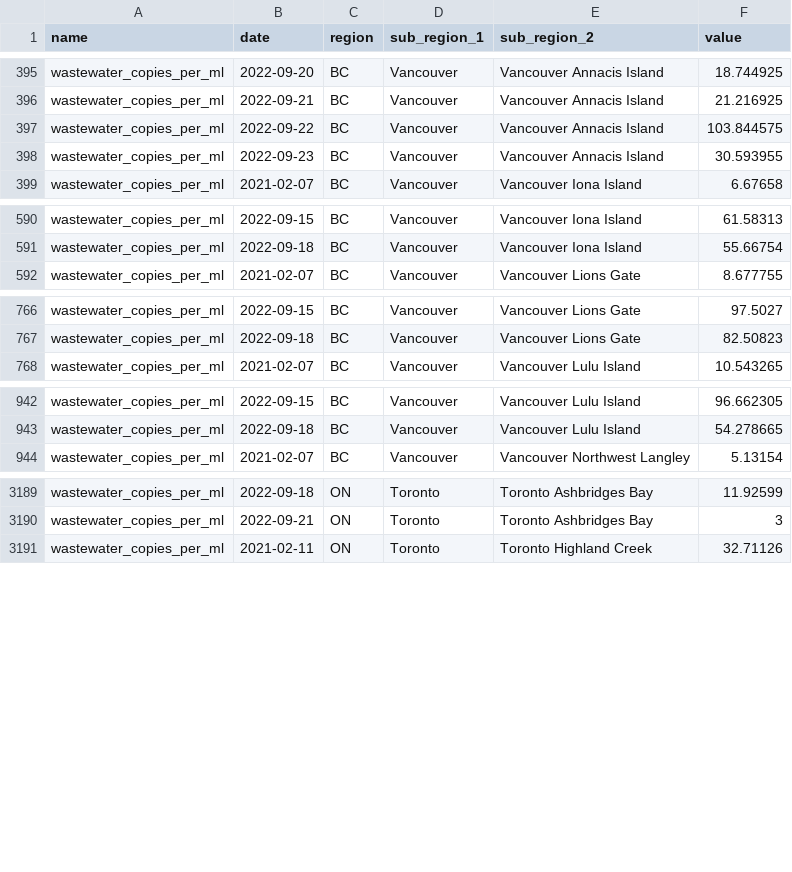
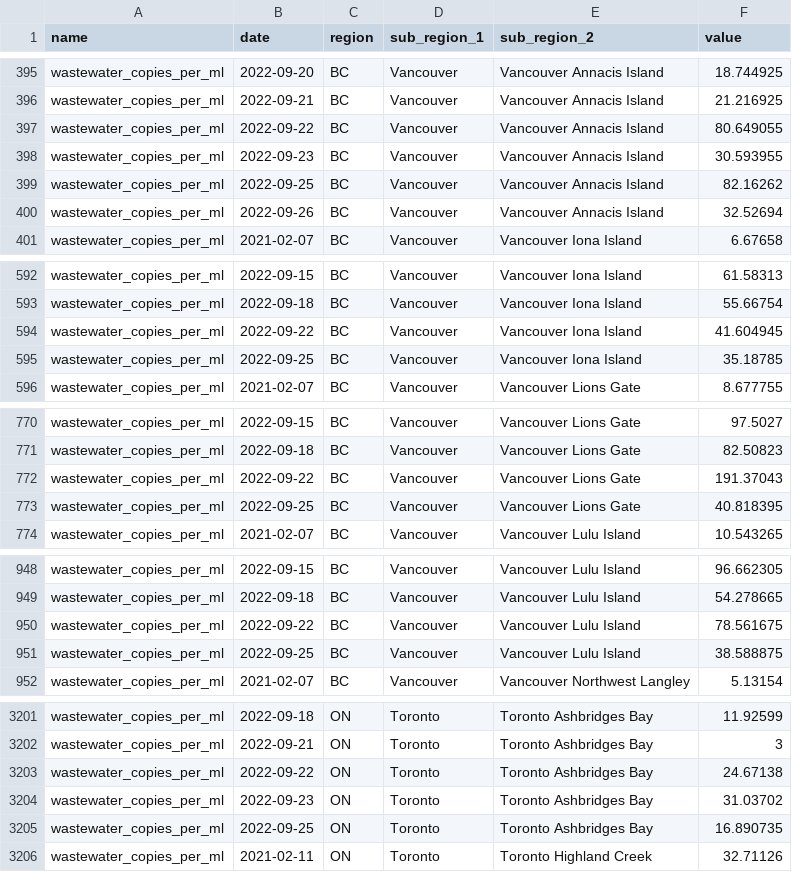
Before and after one commit to ccodwg/CovidTimelineCanada, a CSV file: raw_data/active_ts/can/can_wastewater_copies_per_ml_subhr_ts.csv, drawn as a sheet; only a part is shown, gaps mark what is left out; the diff covers the shown part only.

Commit message:
Update data: 2022-10-04 18:08 EDT

```diff
--- a/raw_data/active_ts/can/can_wastewater_copies_per_ml_subhr_ts.csv
+++ b/raw_data/active_ts/can/can_wastewater_copies_per_ml_subhr_ts.csv
@@ -396,4 +396,6 @@
 "wastewater_copies_per_ml","2022-09-21","BC","Vancouver","Vancouver Annacis Island",21.216925
-"wastewater_copies_per_ml","2022-09-22","BC","Vancouver","Vancouver Annacis Island",103.844575
+"wastewater_copies_per_ml","2022-09-22","BC","Vancouver","Vancouver Annacis Island",80.649055
 "wastewater_copies_per_ml","2022-09-23","BC","Vancouver","Vancouver Annacis Island",30.593955
+"wastewater_copies_per_ml","2022-09-25","BC","Vancouver","Vancouver Annacis Island",82.16262
+"wastewater_copies_per_ml","2022-09-26","BC","Vancouver","Vancouver Annacis Island",32.52694
 "wastewater_copies_per_ml","2021-02-07","BC","Vancouver","Vancouver Iona Island",6.67658
@@ -591,2 +593,4 @@
 "wastewater_copies_per_ml","2022-09-18","BC","Vancouver","Vancouver Iona Island",55.66754
+"wastewater_copies_per_ml","2022-09-22","BC","Vancouver","Vancouver Iona Island",41.604945
+"wastewater_copies_per_ml","2022-09-25","BC","Vancouver","Vancouver Iona Island",35.18785
 "wastewater_copies_per_ml","2021-02-07","BC","Vancouver","Vancouver Lions Gate",8.677755
@@ -767,2 +771,4 @@
 "wastewater_copies_per_ml","2022-09-18","BC","Vancouver","Vancouver Lions Gate",82.50823
+"wastewater_copies_per_ml","2022-09-22","BC","Vancouver","Vancouver Lions Gate",191.37043
+"wastewater_copies_per_ml","2022-09-25","BC","Vancouver","Vancouver Lions Gate",40.818395
 "wastewater_copies_per_ml","2021-02-07","BC","Vancouver","Vancouver Lulu Island",10.543265
@@ -943,2 +949,4 @@
 "wastewater_copies_per_ml","2022-09-18","BC","Vancouver","Vancouver Lulu Island",54.278665
+"wastewater_copies_per_ml","2022-09-22","BC","Vancouver","Vancouver Lulu Island",78.561675
+"wastewater_copies_per_ml","2022-09-25","BC","Vancouver","Vancouver Lulu Island",38.588875
 "wastewater_copies_per_ml","2021-02-07","BC","Vancouver","Vancouver Northwest Langley",5.13154
@@ -3190,2 +3202,5 @@
 "wastewater_copies_per_ml","2022-09-21","ON","Toronto","Toronto Ashbridges Bay",3
+"wastewater_copies_per_ml","2022-09-22","ON","Toronto","Toronto Ashbridges Bay",24.67138
+"wastewater_copies_per_ml","2022-09-23","ON","Toronto","Toronto Ashbridges Bay",31.03702
+"wastewater_copies_per_ml","2022-09-25","ON","Toronto","Toronto Ashbridges Bay",16.890735
 "wastewater_copies_per_ml","2021-02-11","ON","Toronto","Toronto Highland Creek",32.71126
```
Also changed, not shown: 7 added rows and 18 edited cells elsewhere in this file, data/can/cases_can.csv, data/can/tests_completed_can.csv, 12 other files.
